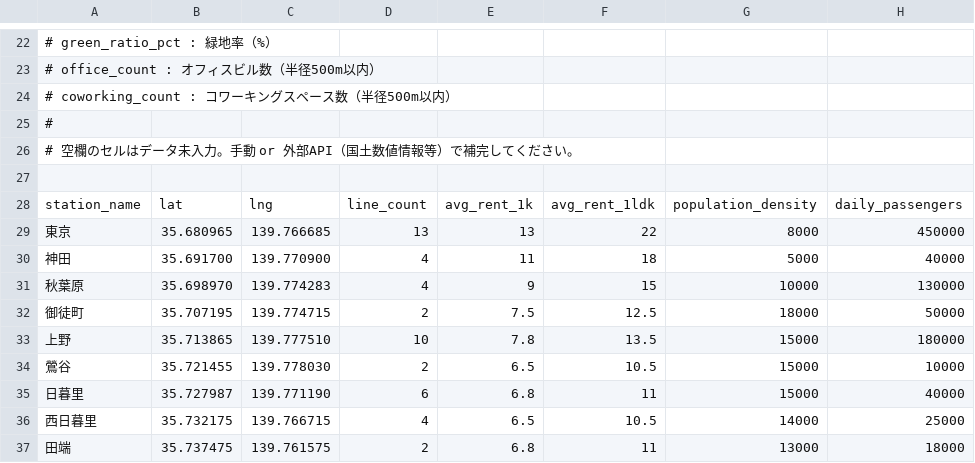
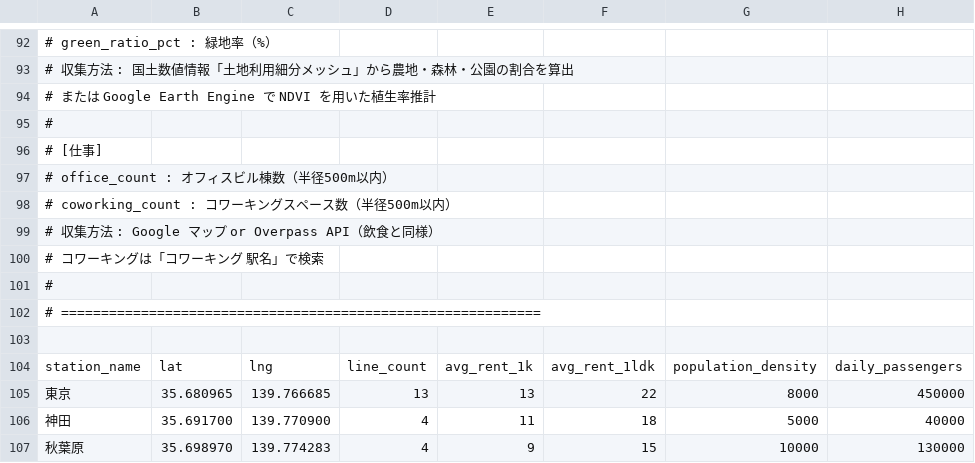
Before and after one commit to emar27181/flex-rail-map-project, a CSV file: data/station-stats.csv, drawn as a sheet; only a part is shown, gaps mark what is left out; the shorter side is filled out with more unchanged rows; addresses are those after the commit; rows hold the shown columns only; the diff covers the shown part only; the diff names each change by its address in the sheet, - before the commit and + after, or states it on an @@ line.

```diff
--- a/data/station-stats.csv
+++ b/data/station-stats.csv
-A93: # office_count : オフィスビル数（半径500m以内）
+A93: # 収集方法 : 国土数値情報「土地利用細分メッシュ」から農地・森林・公園の割合を算出
+row 94: # または Google Earth Engine で NDVI を用いた植生率推計
+row 95: #
+row 96: # [仕事]
+row 97: # office_count : オフィスビル棟数（半径500m以内）
+row 99: # 収集方法 : Google マップ or Overpass API（飲食と同様）
+row 100: # コワーキングは「コワーキング 駅名」で検索
-A102: # 空欄のセルはデータ未入力。手動 or 外部API（国土数値情報等）で補完してください。
+A102: # ============================================================
```
Also changed, not shown: 70 added rows and 20 edited cells elsewhere in this file.
